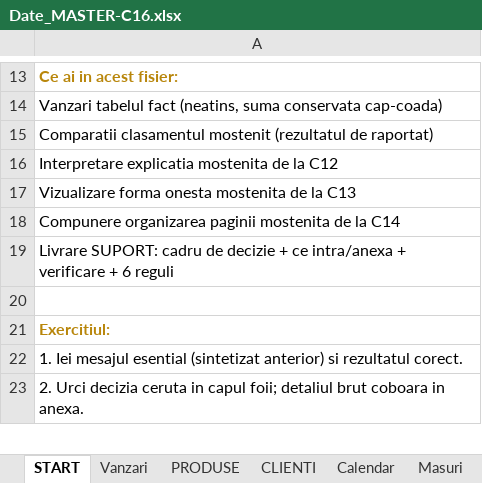
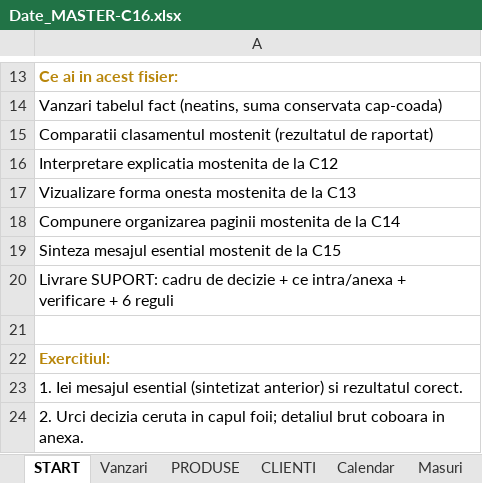
Before and after one commit to trainity-bogdan/Trainity-02-Excel, an Excel workbook: c16/Date_MASTER-C16.xlsx, sheet START, drawn as a sheet; only a part is shown, gaps mark what is left out; values as stored, in another font and other column widths than the file's, no borders; the diff names each change by its address in the sheet, - before the commit and + after, or states it on an @@ line.

```diff
--- a/c16/Date_MASTER-C16.xlsx (sheet START)
+++ b/c16/Date_MASTER-C16.xlsx (sheet START)
+row 19: Sinteza mesajul esential mostenit de la C15
```
Also changed, not shown: other sheet tabs, 1 other file.
